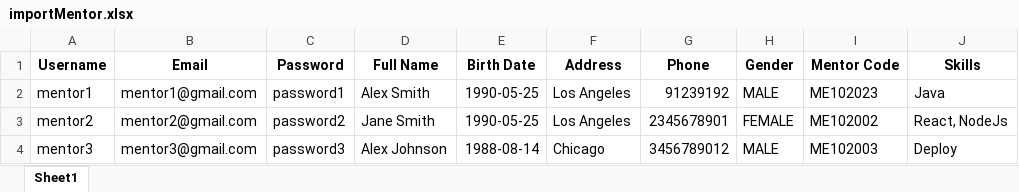
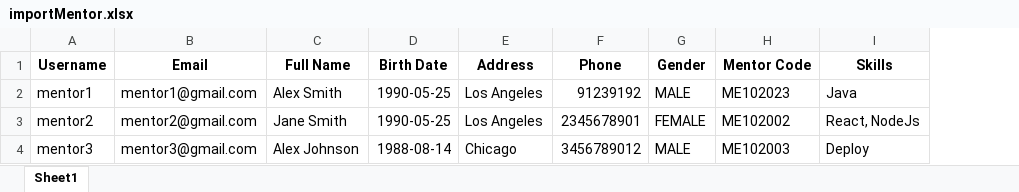
Before and after one commit to Nine-Plus-Plus/SWP-Mentor-Booking-System-FE, an Excel workbook: importMentor.xlsx, sheet Sheet1, drawn as a sheet; values as stored, in another font and other column widths than the file's, no borders; the diff names each change by its address in the sheet, - before the commit and + after, or states it on an @@ line.

Commit message:
push change pass for admin and fix return list null

```diff
--- a/importMentor.xlsx (sheet Sheet1)
+++ b/importMentor.xlsx (sheet Sheet1)
-column C (Password), rows 2-4: password1 | password2 | password3
```
Also changed, not shown: 11 other files.
